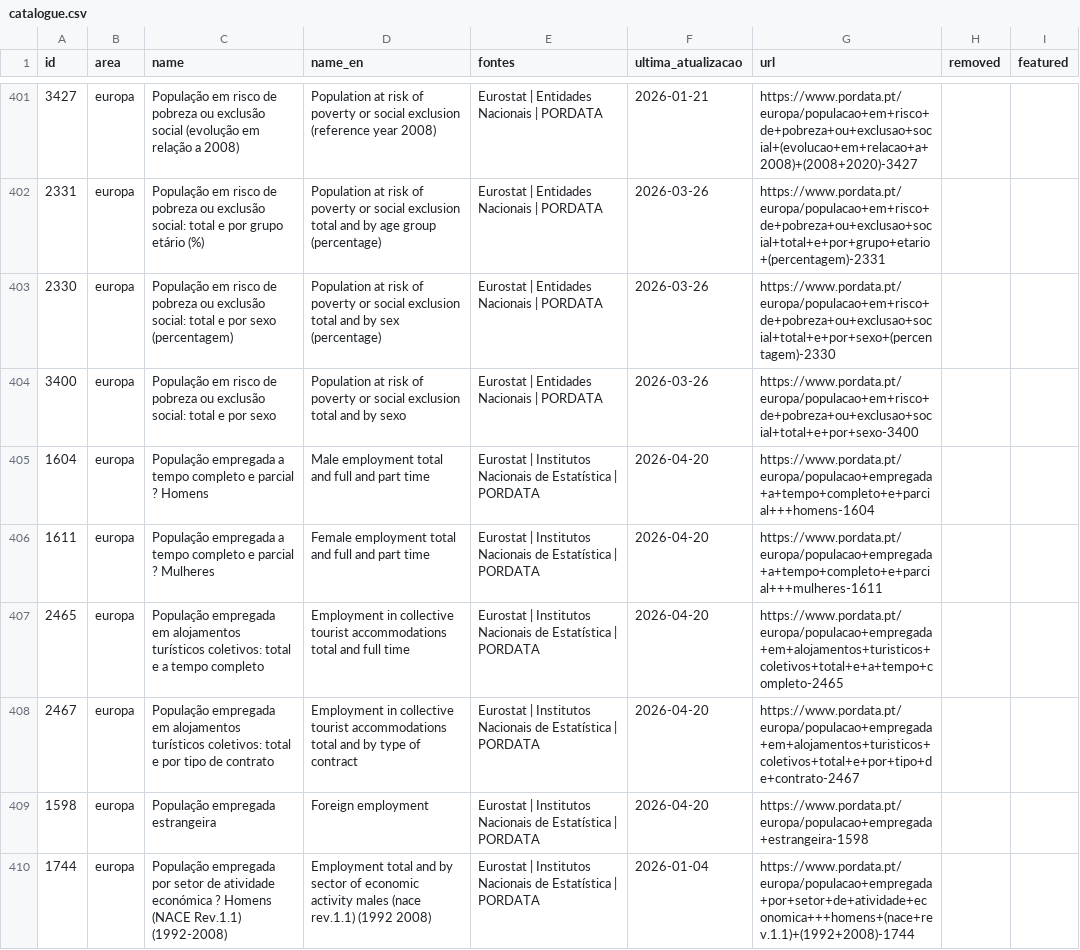
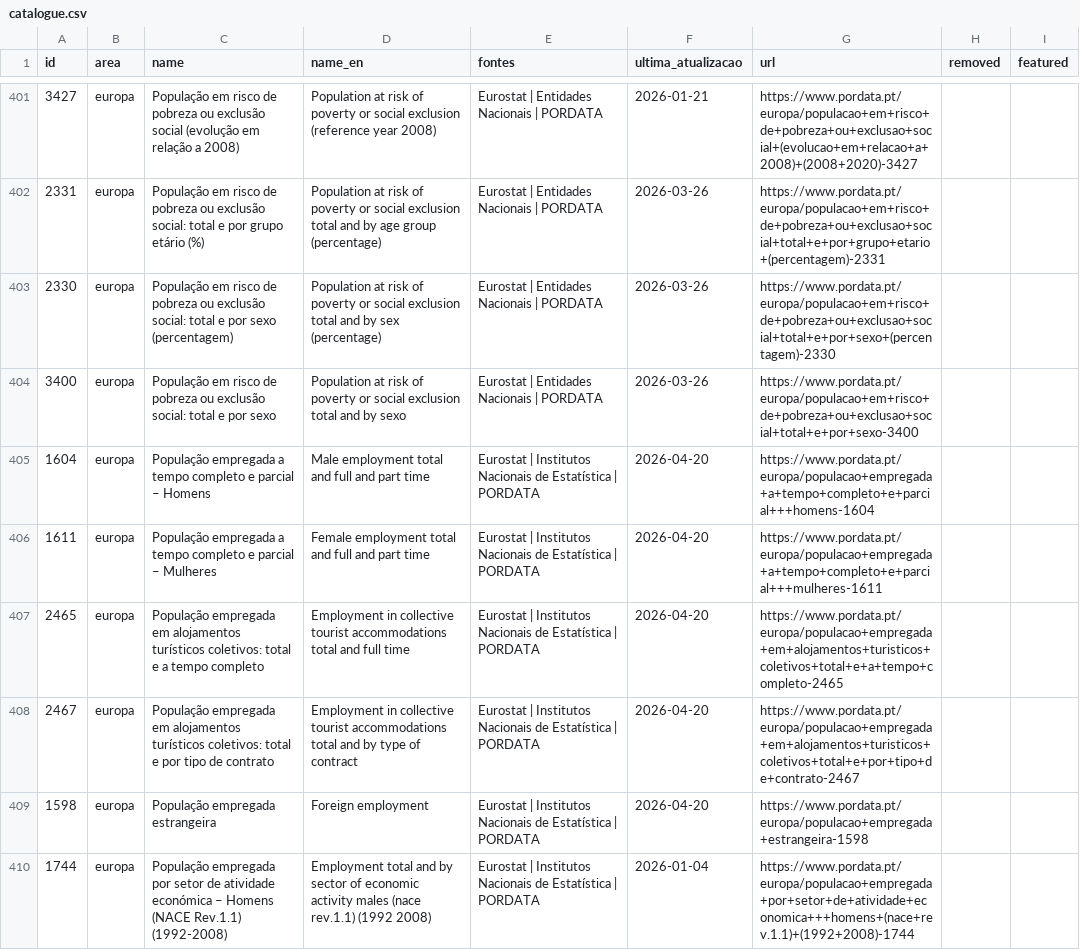
Before and after one commit to caasols/pordata, a CSV file: docs/data/catalogue.csv, drawn as a sheet; only a part is shown, gaps mark what is left out; the diff covers the shown part only.

```diff
--- a/docs/data/catalogue.csv
+++ b/docs/data/catalogue.csv
@@ -404,4 +404,4 @@ id,area,name,name_en,fontes,ultima_atualizacao,url,removed,featured
 3400,europa,População em risco de pobreza ou exclusão social: total e por sexo,Population at risk of poverty or social exclusion total and by sexo,Eurostat | Entidades Nacionais | PORDATA,2026-03-26,https://www.pordata.pt/europa/populacao+em+risco+de+pobreza+ou+exclusao+social+total+e+por+sexo-3400,,
-1604,europa,População empregada a tempo completo e parcial ? Homens,Male employment total and full and part time,Eurostat | Institutos Nacionais de Estatística | PORDATA,2026-04-20,https://www.pordata.pt/europa/populacao+empregada+a+tempo+completo+e+parcial+++homens-1604,,
-1611,europa,População empregada a tempo completo e parcial ? Mulheres,Female employment total and full and part time,Eurostat | Institutos Nacionais de Estatística | PORDATA,2026-04-20,https://www.pordata.pt/europa/populacao+empregada+a+tempo+completo+e+parcial+++mulheres-1611,,
+1604,europa,População empregada a tempo completo e parcial – Homens,Male employment total and full and part time,Eurostat | Institutos Nacionais de Estatística | PORDATA,2026-04-20,https://www.pordata.pt/europa/populacao+empregada+a+tempo+completo+e+parcial+++homens-1604,,
+1611,europa,População empregada a tempo completo e parcial – Mulheres,Female employment total and full and part time,Eurostat | Institutos Nacionais de Estatística | PORDATA,2026-04-20,https://www.pordata.pt/europa/populacao+empregada+a+tempo+completo+e+parcial+++mulheres-1611,,
 2465,europa,População empregada em alojamentos turísticos coletivos: total e a tempo completo,Employment in collective tourist accommodations total and full time,Eurostat | Institutos Nacionais de Estatística | PORDATA,2026-04-20,https://www.pordata.pt/europa/populacao+empregada+em+alojamentos+turisticos+coletivos+total+e+a+tempo+completo-2465,,
@@ -409,2 +409,2 @@ id,area,name,name_en,fontes,ultima_atualizacao,url,removed,featured
 1598,europa,População empregada estrangeira,Foreign employment,Eurostat | Institutos Nacionais de Estatística | PORDATA,2026-04-20,https://www.pordata.pt/europa/populacao+empregada+estrangeira-1598,,
-1744,europa,População empregada por setor de atividade económica ? Homens (NACE Rev.1.1) (1992-2008),Employment total and by sector of economic activity males (nace rev.1.1) (1992 2008),Eurostat | Institutos Nacionais de Estatística | PORDATA,2026-01-04,https://www.pordata.pt/europa/populacao+empregada+por+setor+de+atividade+economica+++homens+(nace+rev.1.1)+(1992+2008)-1744,,
+1744,europa,População empregada por setor de atividade económica – Homens (NACE Rev.1.1) (1992-2008),Employment total and by sector of economic activity males (nace rev.1.1) (1992 2008),Eurostat | Institutos Nacionais de Estatística | PORDATA,2026-01-04,https://www.pordata.pt/europa/populacao+empregada+por+setor+de+atividade+economica+++homens+(nace+rev.1.1)+(1992+2008)-1744,,
```
Also changed, not shown: 34 edited cells elsewhere in this file, 15 other files.
